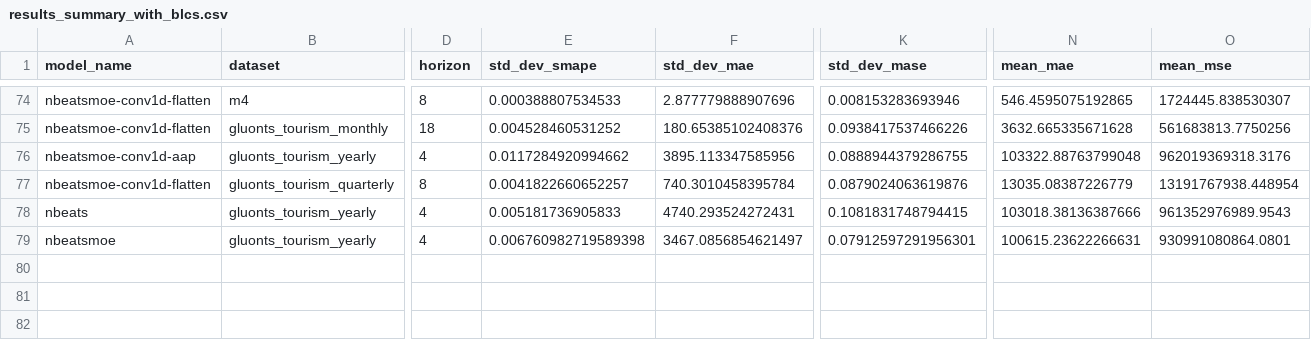
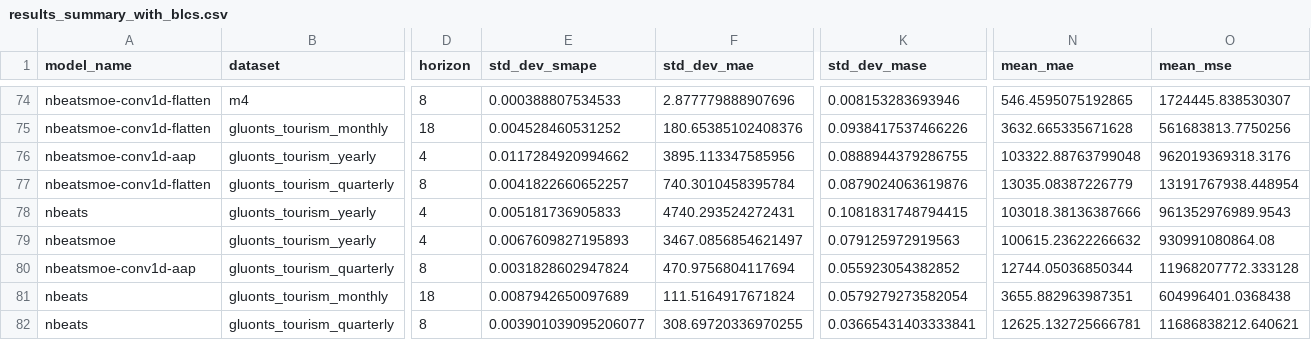
Before and after one commit to zaai-ai/mixture_of_experts_time_series, a CSV file: results_summary_with_blcs.csv, drawn as a sheet; only a part is shown, gaps mark what is left out; rows hold the shown columns only; the diff names each change by its address in the sheet, - before the commit and + after, or states it on an @@ line.

```diff
--- a/results_summary_with_blcs.csv
+++ b/results_summary_with_blcs.csv
-E79 (std_dev_smape): 0.006760982719589398
+E79 (std_dev_smape): 0.0067609827195893
-K79 (std_dev_mase): 0.07912597291956301
+K79 (std_dev_mase): 0.079125972919563
-N79 (mean_mae): 100615.23622266631
+N79 (mean_mae): 100615.23622266632
-O79 (mean_mse): 930991080864.0801
+O79 (mean_mse): 930991080864.08
+row 80: nbeatsmoe-conv1d-aap | gluonts_tourism_quarterly | 8 | 0.0031828602947824 | 470.9756804117694 | 0.055923054382852 | 12744.05036850344 | 11968207772.333128
+row 81: nbeats | gluonts_tourism_monthly | 18 | 0.0087942650097689 | 111.5164917671824 | 0.0579279273582054 | 3655.882963987351 | 604996401.0368438
+row 82: nbeats | gluonts_tourism_quarterly | 8 | 0.003901039095206077 | 308.69720336970255 | 0.03665431403333841 | 12625.132725666781 | 11686838212.640621
```
Also changed, not shown: results/all_results.csv, 3 other files.
